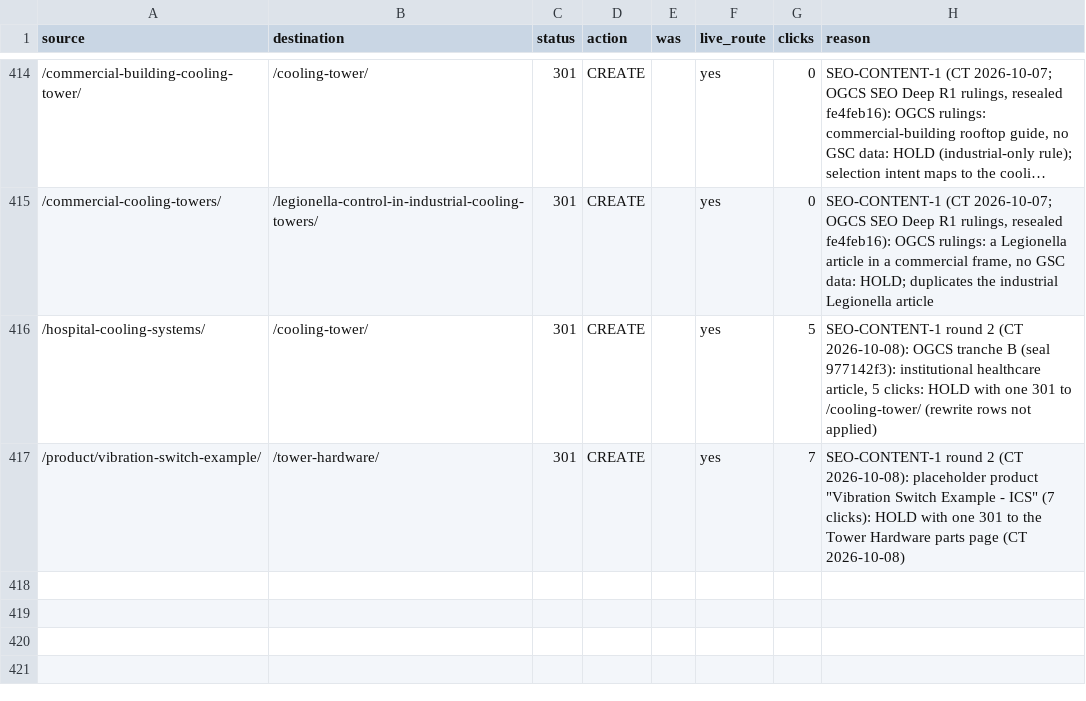
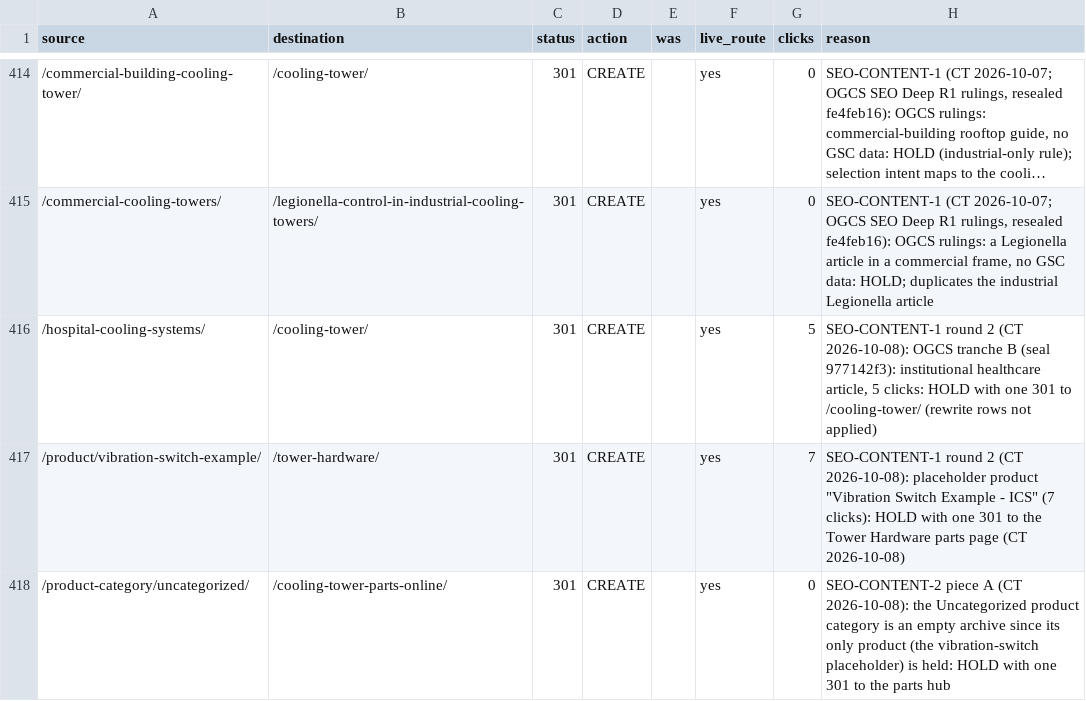
Before and after one commit to Eliteclassaura/icst-site, a TSV file: apps/h2o/ops/seo-pass/data/redirects.tsv, drawn as a sheet; only a part is shown, gaps mark what is left out; long unchanged cells end in ….

Commit message:
h2o: SEO-CONTENT-2 HVAC and archive reconciliation

```diff
--- a/apps/h2o/ops/seo-pass/data/redirects.tsv
+++ b/apps/h2o/ops/seo-pass/data/redirects.tsv
@@ -417 +417,2 @@ source	destination	status	action	was	live_route	clicks	reason
 /product/vibration-switch-example/	/tower-hardware/	301	CREATE		yes	7	SEO-CONTENT-1 round 2 (CT 2026-10-08): placeholder product "Vibration Switch Example - ICS" (7 clicks): HOLD with one 301 to the Tower Hardware parts page (CT 2026-10-08)
+/product-category/uncategorized/	/cooling-tower-parts-online/	301	CREATE		yes	0	SEO-CONTENT-2 piece A (CT 2026-10-08): the Uncategorized product category is an empty archive since its only product (the vibration-switch placeholder) is held: HOLD with one 301 to the parts hub
```
Also changed, not shown: apps/h2o/ops/seo-pass/data/conformance.tsv, apps/h2o/ops/seo-pass/data/h1-fields.tsv, 23 other files.
